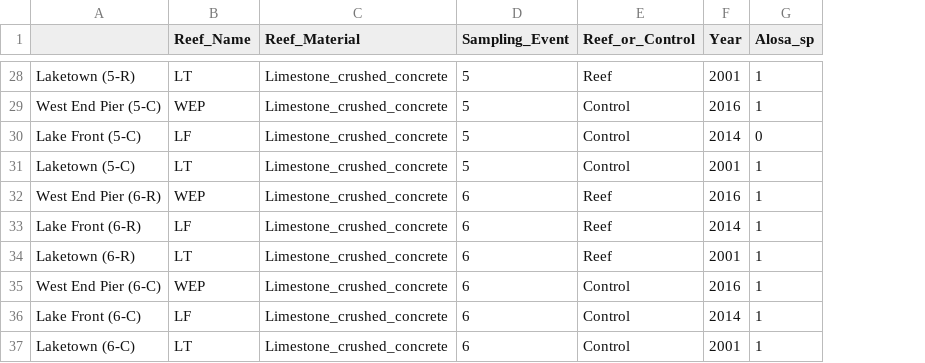
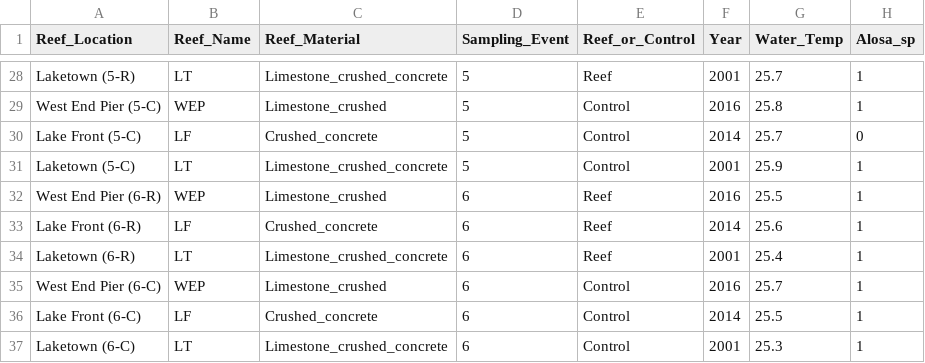
Before and after one commit to Cam-Oathout/Oathout_pkg, a CSV file: Data/eDNA_data.csv, drawn as a sheet; only a part is shown, gaps mark what is left out; the diff covers the shown part only; the diff names each change by its address in the sheet, - before the commit and + after, or states it on an @@ line.

```diff
--- a/Data/eDNA_data.csv
+++ b/Data/eDNA_data.csv
+column G (Water_Temp), rows 28-37: 25.7 | 25.8 | 25.7 | 25.9 | 25.5 | 25.6 | 25.4 | 25.7 | 25.5 | 25.3
-A1: (empty)
+A1: Reef_Location
-C29 (Reef_Material): Limestone_crushed_concrete
+C29 (Reef_Material): Limestone_crushed
-C30 (Reef_Material): Limestone_crushed_concrete
+C30 (Reef_Material): Crushed_concrete
-C32 (Reef_Material): Limestone_crushed_concrete
+C32 (Reef_Material): Limestone_crushed
-C33 (Reef_Material): Limestone_crushed_concrete
+C33 (Reef_Material): Crushed_concrete
-C35 (Reef_Material): Limestone_crushed_concrete
+C35 (Reef_Material): Limestone_crushed
-C36 (Reef_Material): Limestone_crushed_concrete
+C36 (Reef_Material): Crushed_concrete
```
Also changed, not shown: 18 edited cells elsewhere in this file.
